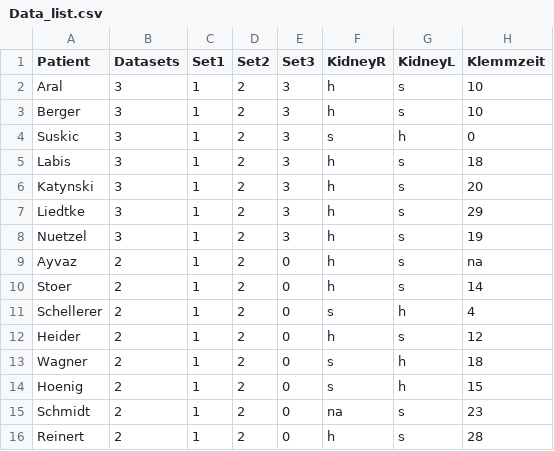
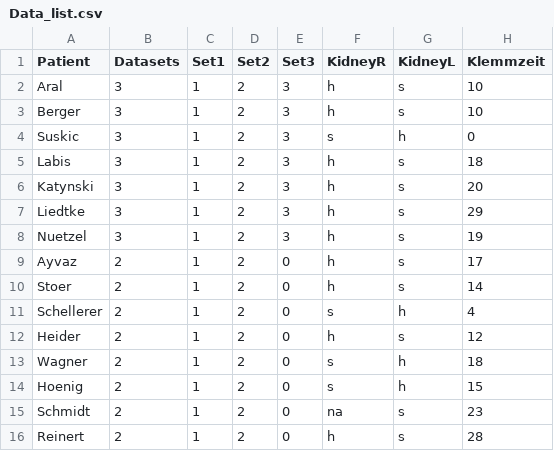
Before and after one commit to Neksta1/Kidneys, a CSV file: data/Data_list.csv, drawn as a sheet.

```diff
--- a/data/Data_list.csv
+++ b/data/Data_list.csv
@@ -8,3 +8,3 @@ Liedtke;3;1;2;3;h;s;29
 Nuetzel;3;1;2;3;h;s;19
-Ayvaz;2;1;2;0;h;s;na
+Ayvaz;2;1;2;0;h;s;17
 Stoer;2;1;2;0;h;s;14
```
Also changed, not shown: 2 other files.
